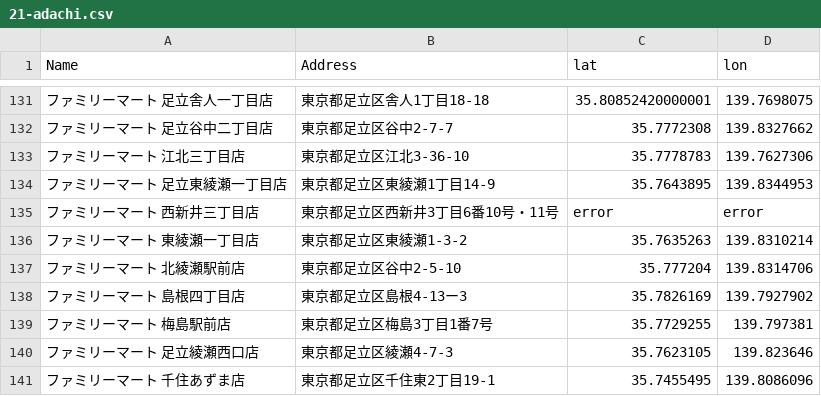
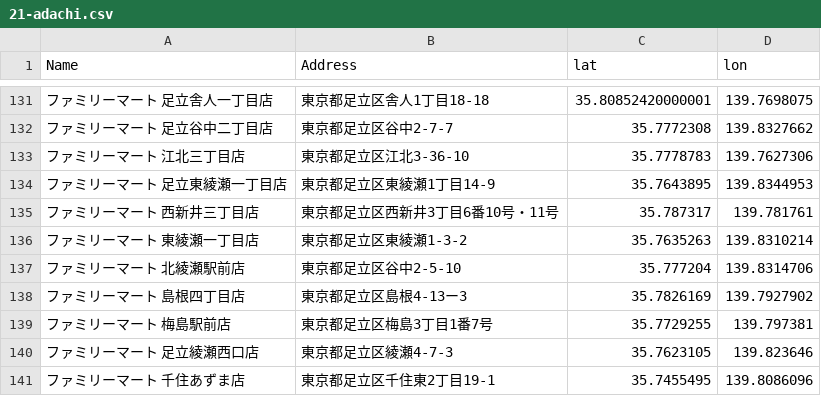
Before and after one commit to silverkip/conbini_map, a CSV file: data/21-adachi.csv, drawn as a sheet; only a part is shown, gaps mark what is left out; the diff names each change by its address in the sheet, - before the commit and + after, or states it on an @@ line.

```diff
--- a/data/21-adachi.csv
+++ b/data/21-adachi.csv
-C135 (lat): error
+C135 (lat): 35.787317
-D135 (lon): error
+D135 (lon): 139.781761
```
Also changed, not shown: data/08-koto.csv, 1 other file.
